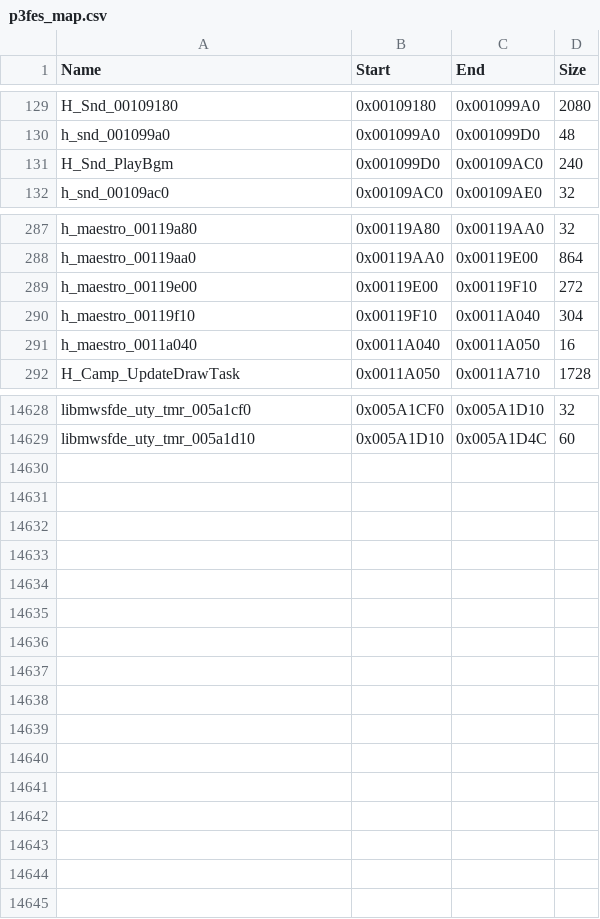
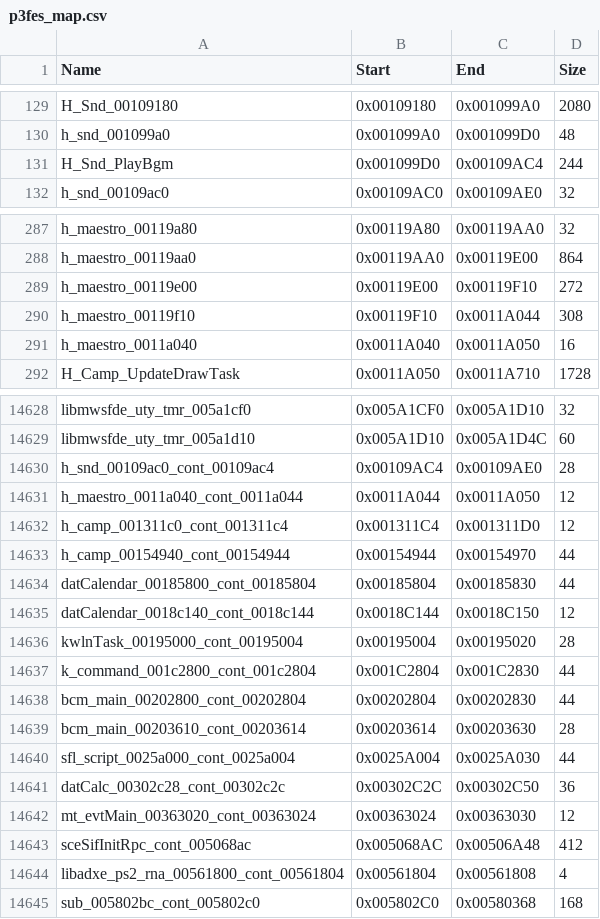
Before and after one commit to ppkkkkk/p3fes-recompiled, a CSV file: p3fes/p3fes_map.csv, drawn as a sheet; only a part is shown, gaps mark what is left out; the diff covers the shown part only.

Commit message:
Map: fix 19 functions that fell through into the middle of the next one
Their last branch's delay slot was the first instruction of the next map entry, so the generated code
skipped the delay slot and continued at end+4, where no entry exists: the guest thread went dormant
(the hang after the April 7 to April 8 day change, in datCalendar). Ranges now include the delay slot and
16 continuation entries (*_cont_XXXXXXXX) cover the fall-through addresses. One delay slot was not a nop:
libadxe_ps2_rna_005617f0 skipped its stack-pointer restore. check_fallthrough.py finds any new cases.

```diff
--- a/p3fes/p3fes_map.csv
+++ b/p3fes/p3fes_map.csv
@@ -130,3 +130,3 @@ H_Snd_00109180,0x00109180,0x001099A0,2080
 h_snd_001099a0,0x001099A0,0x001099D0,48
-H_Snd_PlayBgm,0x001099D0,0x00109AC0,240
+H_Snd_PlayBgm,0x001099D0,0x00109AC4,244
 h_snd_00109ac0,0x00109AC0,0x00109AE0,32
@@ -289,3 +289,3 @@ h_maestro_00119aa0,0x00119AA0,0x00119E00,864
 h_maestro_00119e00,0x00119E00,0x00119F10,272
-h_maestro_00119f10,0x00119F10,0x0011A040,304
+h_maestro_00119f10,0x00119F10,0x0011A044,308
 h_maestro_0011a040,0x0011A040,0x0011A050,16
@@ -14629 +14629,17 @@ libmwsfde_uty_tmr_005a1cf0,0x005A1CF0,0x005A1D10,32
 libmwsfde_uty_tmr_005a1d10,0x005A1D10,0x005A1D4C,60
+h_snd_00109ac0_cont_00109ac4,0x00109AC4,0x00109AE0,28
+h_maestro_0011a040_cont_0011a044,0x0011A044,0x0011A050,12
+h_camp_001311c0_cont_001311c4,0x001311C4,0x001311D0,12
+h_camp_00154940_cont_00154944,0x00154944,0x00154970,44
+datCalendar_00185800_cont_00185804,0x00185804,0x00185830,44
+datCalendar_0018c140_cont_0018c144,0x0018C144,0x0018C150,12
+kwlnTask_00195000_cont_00195004,0x00195004,0x00195020,28
+k_command_001c2800_cont_001c2804,0x001C2804,0x001C2830,44
+bcm_main_00202800_cont_00202804,0x00202804,0x00202830,44
+bcm_main_00203610_cont_00203614,0x00203614,0x00203630,28
+sfl_script_0025a000_cont_0025a004,0x0025A004,0x0025A030,44
+datCalc_00302c28_cont_00302c2c,0x00302C2C,0x00302C50,36
+mt_evtMain_00363020_cont_00363024,0x00363024,0x00363030,12
+sceSifInitRpc_cont_005068ac,0x005068AC,0x00506A48,412
+libadxe_ps2_rna_00561800_cont_00561804,0x00561804,0x00561808,4
+sub_005802bc_cont_005802c0,0x005802C0,0x00580368,168
```
Also changed, not shown: 34 edited cells elsewhere in this file, 1 other file.
